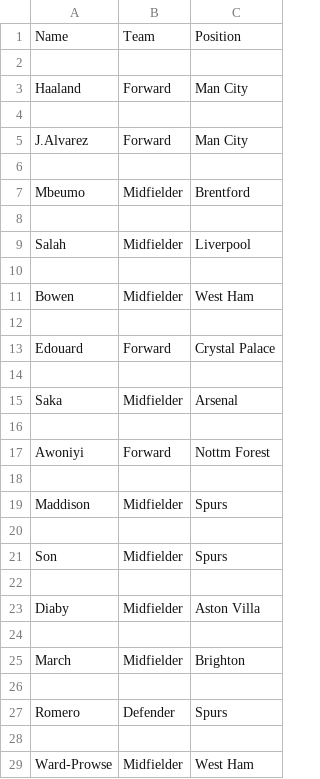
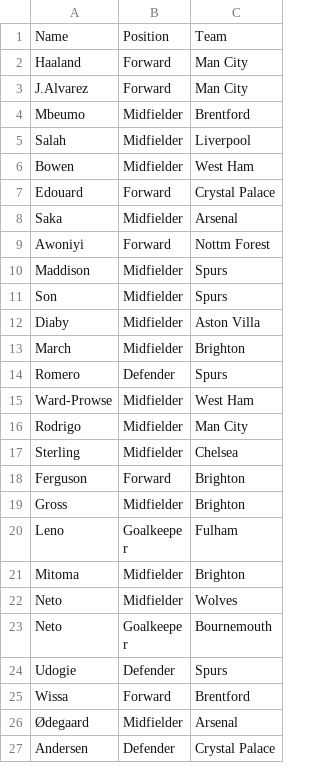
Before and after one commit to plumppiggy/prem-conn, a CSV file: data/playerdata.csv, drawn as a sheet; only a part is shown; the shorter side is filled out with more unchanged rows; the diff covers the shown part only.

Commit message:
site now uses random teams from collected data

```diff
--- a/data/playerdata.csv
+++ b/data/playerdata.csv
@@ -1,29 +1,15 @@
-Name,Team,Position
-
+Name,Position,Team
 Haaland,Forward,Man City
-
 J.Alvarez,Forward,Man City
-
 Mbeumo,Midfielder,Brentford
-
 Salah,Midfielder,Liverpool
-
 Bowen,Midfielder,West Ham
-
 Edouard,Forward,Crystal Palace
-
 Saka,Midfielder,Arsenal
-
 Awoniyi,Forward,Nottm Forest
-
 Maddison,Midfielder,Spurs
-
 Son,Midfielder,Spurs
-
 Diaby,Midfielder,Aston Villa
-
 March,Midfielder,Brighton
-
 Romero,Defender,Spurs
-
 Ward-Prowse,Midfielder,West Ham
```
Also changed, not shown: 701 removed rows elsewhere in this file, 5 other files.
